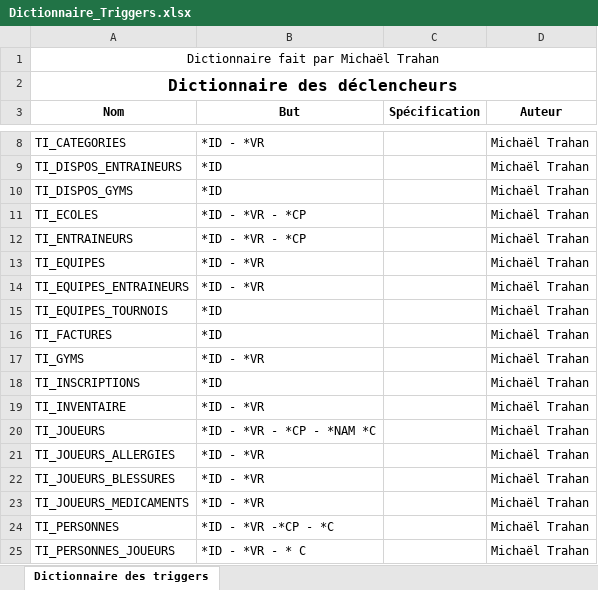
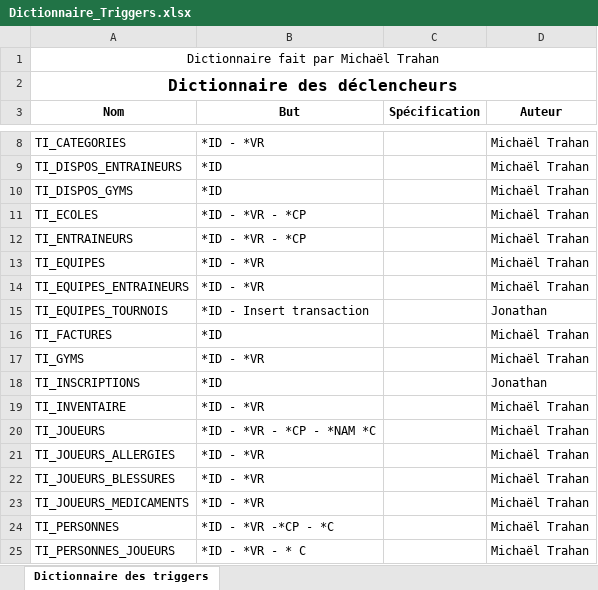
Before and after one commit to JLafreniere/ProjetApex, an Excel workbook: Requis_Remise/Dictionnaires/Dictionnaire_Triggers.xlsx, sheet Dictionnaire des triggers, drawn as a sheet; only a part is shown, gaps mark what is left out; values as stored, in another font and other column widths than the file's, no borders; table styles not drawn; the diff names each change by its address in the sheet, - before the commit and + after, or states it on an @@ line.

```diff
--- a/Requis_Remise/Dictionnaires/Dictionnaire_Triggers.xlsx (sheet Dictionnaire des triggers)
+++ b/Requis_Remise/Dictionnaires/Dictionnaire_Triggers.xlsx (sheet Dictionnaire des triggers)
-B15 (But): *ID
+B15 (But): *ID - Insert transaction
-D15 (Auteur): Michaël Trahan
+D15 (Auteur): Jonathan
-D18 (Auteur): Michaël Trahan
+D18 (Auteur): Jonathan
```
Also changed, not shown: Requis_Remise/Hierarchie_Onglets.xlsx, Requis_Remise/Securite_pages.xlsx, 10 other files.
